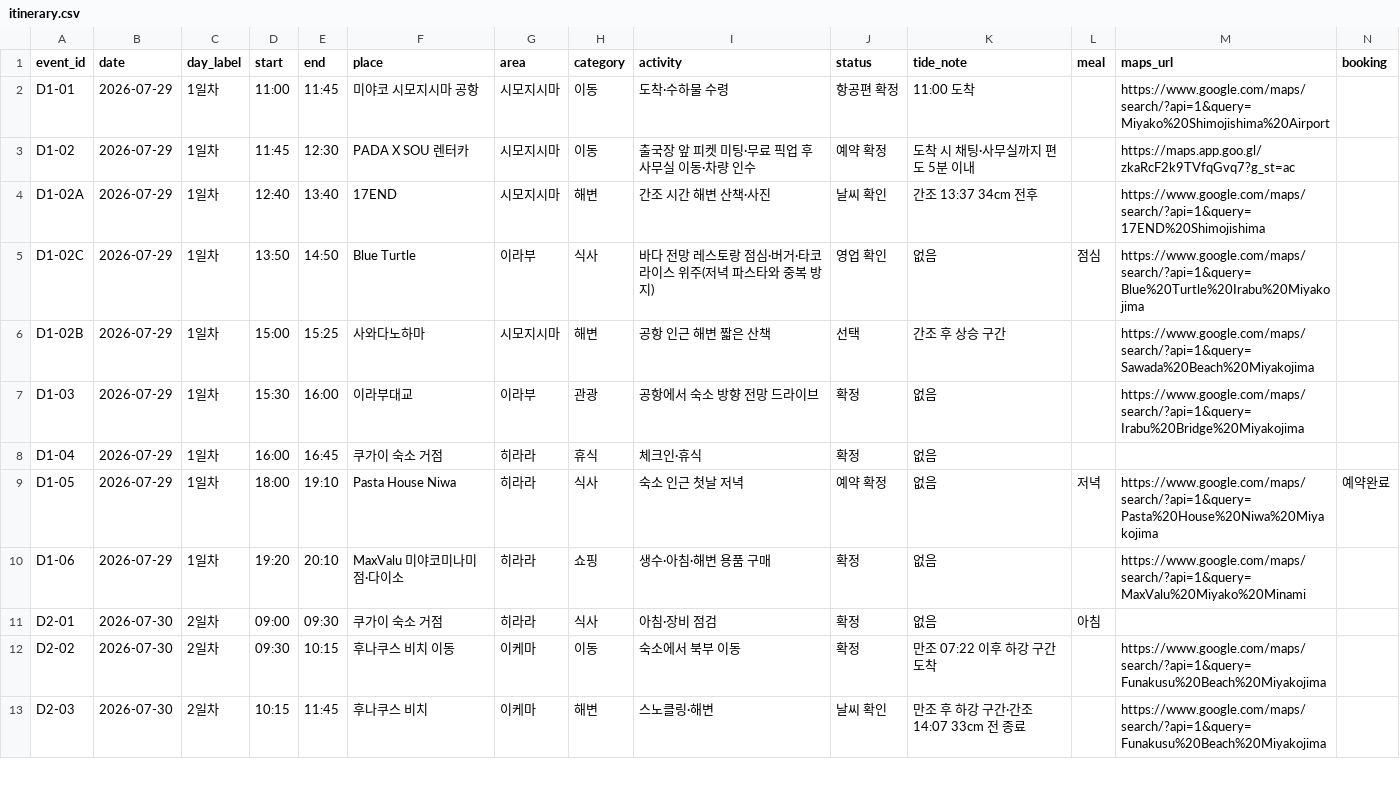
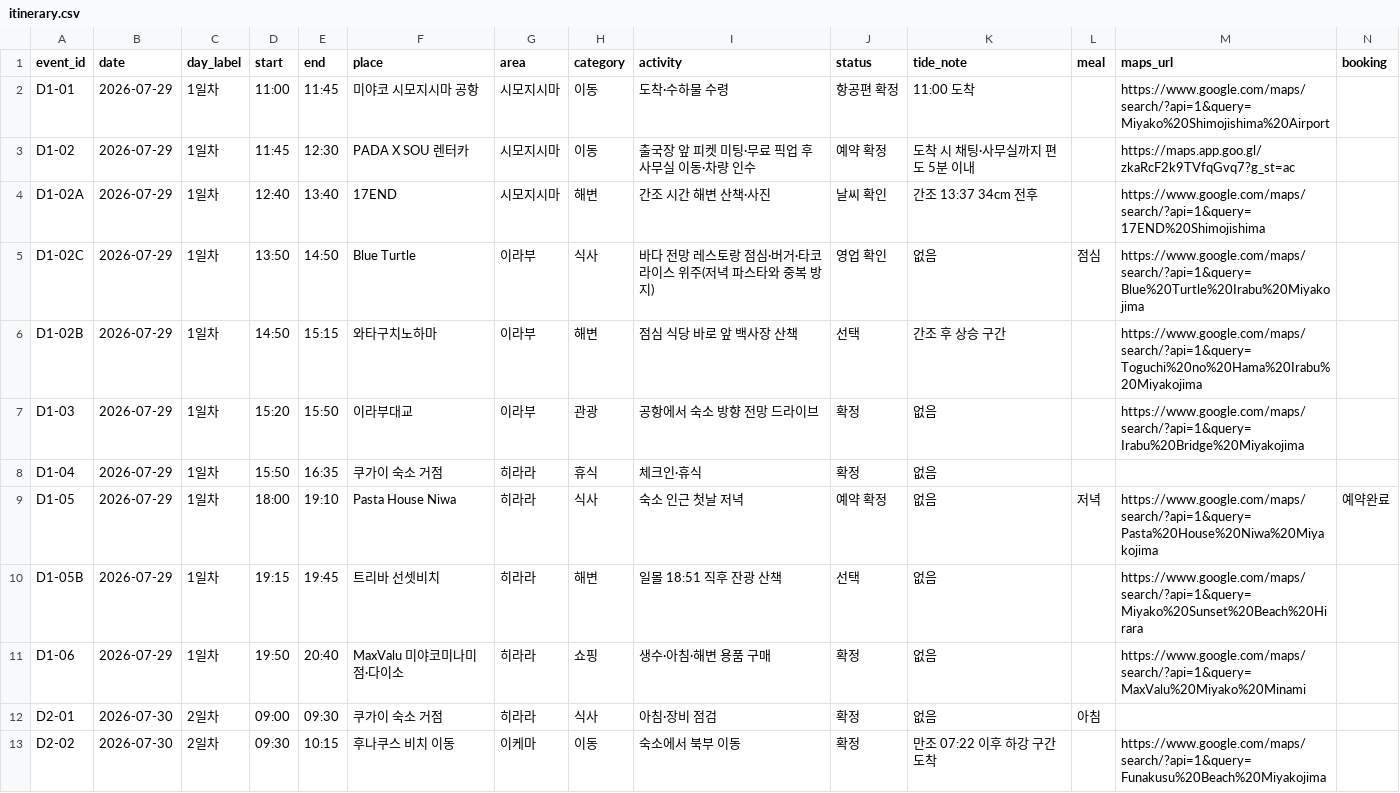
Before and after one commit to freejcj87-gif/miyakojima-trip-dashboard-2026, a CSV file: data/itinerary.csv, drawn as a sheet; only a part is shown; the shorter side is filled out with more unchanged rows.

```diff
--- a/data/itinerary.csv
+++ b/data/itinerary.csv
@@ -5,7 +5,8 @@ D1-02A,2026-07-29,1일차,12:40,13:40,17END,시모지시마,해변,간조 시간
 D1-02C,2026-07-29,1일차,13:50,14:50,Blue Turtle,이라부,식사,바다 전망 레스토랑 점심·버거·타코라이스 위주(저녁 파스타와 중복 방지),영업 확인,없음,점심,https://www.google.com/maps/search/?api=1&query=Blue%20Turtle%20Irabu%20Miyakojima,
-D1-02B,2026-07-29,1일차,15:00,15:25,사와다노하마,시모지시마,해변,공항 인근 해변 짧은 산책,선택,간조 후 상승 구간,,https://www.google.com/maps/search/?api=1&query=Sawada%20Beach%20Miyakojima,
-D1-03,2026-07-29,1일차,15:30,16:00,이라부대교,이라부,관광,공항에서 숙소 방향 전망 드라이브,확정,없음,,https://www.google.com/maps/search/?api=1&query=Irabu%20Bridge%20Miyakojima,
-D1-04,2026-07-29,1일차,16:00,16:45,쿠가이 숙소 거점,히라라,휴식,체크인·휴식,확정,없음,,,
+D1-02B,2026-07-29,1일차,14:50,15:15,와타구치노하마,이라부,해변,점심 식당 바로 앞 백사장 산책,선택,간조 후 상승 구간,,https://www.google.com/maps/search/?api=1&query=Toguchi%20no%20Hama%20Irabu%20Miyakojima,
+D1-03,2026-07-29,1일차,15:20,15:50,이라부대교,이라부,관광,공항에서 숙소 방향 전망 드라이브,확정,없음,,https://www.google.com/maps/search/?api=1&query=Irabu%20Bridge%20Miyakojima,
+D1-04,2026-07-29,1일차,15:50,16:35,쿠가이 숙소 거점,히라라,휴식,체크인·휴식,확정,없음,,,
 D1-05,2026-07-29,1일차,18:00,19:10,Pasta House Niwa,히라라,식사,숙소 인근 첫날 저녁,예약 확정,없음,저녁,https://www.google.com/maps/search/?api=1&query=Pasta%20House%20Niwa%20Miyakojima,예약완료
-D1-06,2026-07-29,1일차,19:20,20:10,MaxValu 미야코미나미점·다이소,히라라,쇼핑,생수·아침·해변 용품 구매,확정,없음,,https://www.google.com/maps/search/?api=1&query=MaxValu%20Miyako%20Minami,
+D1-05B,2026-07-29,1일차,19:15,19:45,트리바 선셋비치,히라라,해변,일몰 18:51 직후 잔광 산책,선택,없음,,https://www.google.com/maps/search/?api=1&query=Miyako%20Sunset%20Beach%20Hirara,
+D1-06,2026-07-29,1일차,19:50,20:40,MaxValu 미야코미나미점·다이소,히라라,쇼핑,생수·아침·해변 용품 구매,확정,없음,,https://www.google.com/maps/search/?api=1&query=MaxValu%20Miyako%20Minami,
 D2-01,2026-07-30,2일차,09:00,09:30,쿠가이 숙소 거점,히라라,식사,아침·장비 점검,확정,없음,아침,,
```
